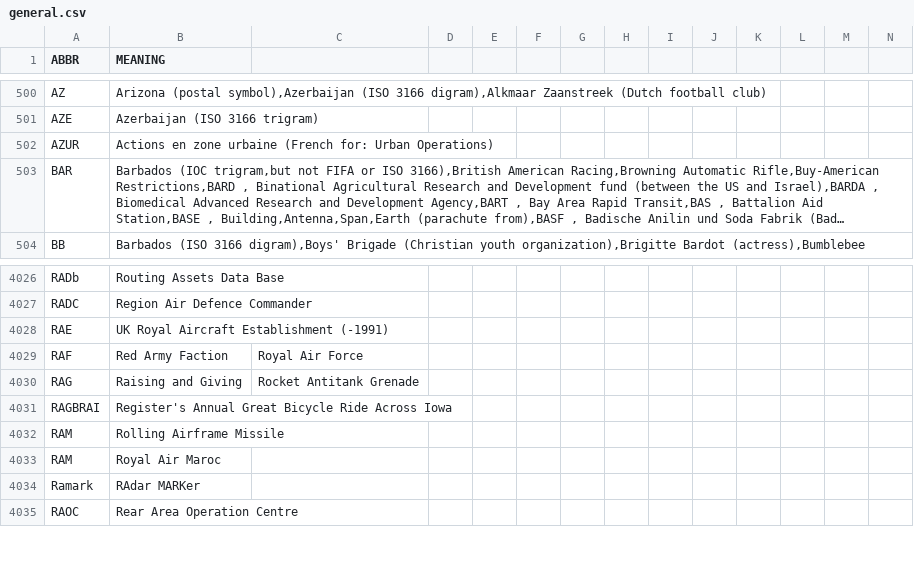
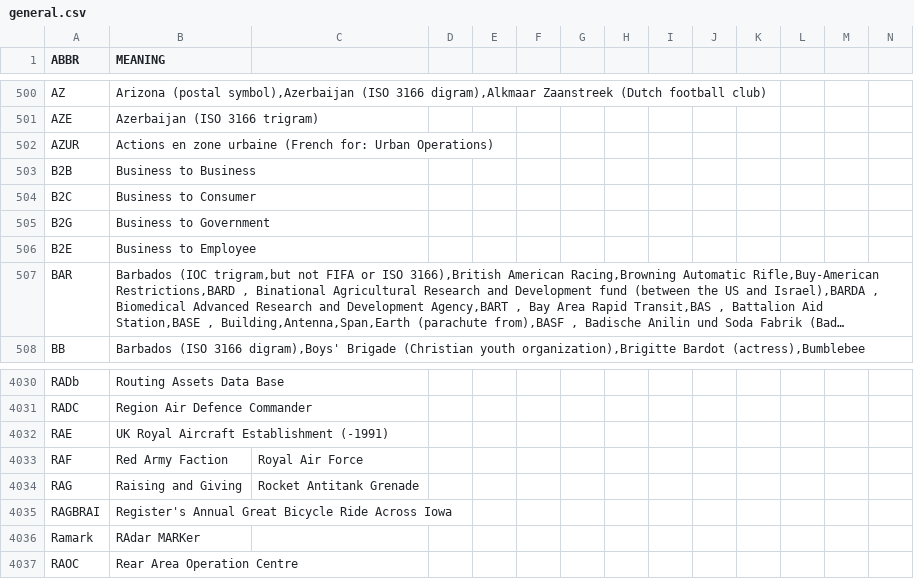
Before and after one commit to fleschutz/PowerShell, a CSV file: data/abbr/general.csv, drawn as a sheet; only a part is shown, gaps mark what is left out; long unchanged cells end in …; removed rows and columns are numbered as before the commit, all else as after; rows hold the shown columns only; the diff names each change by its address in the sheet, - before the commit and + after, or states it on an @@ line.

```diff
--- a/data/abbr/general.csv
+++ b/data/abbr/general.csv
+row 503: B2B | Business to Business
+row 504: B2C | Business to Consumer
+row 505: B2G | Business to Government
+row 506: B2E | Business to Employee
-row 4032: RAM | Rolling Airframe Missile
-row 4033: RAM | Royal Air Maroc
```
Also changed, not shown: data/abbr/aviation.csv, data/abbr/chemistry.csv, 2 other files.
